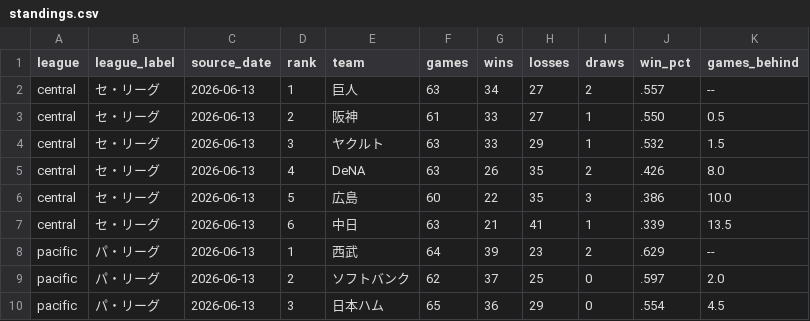
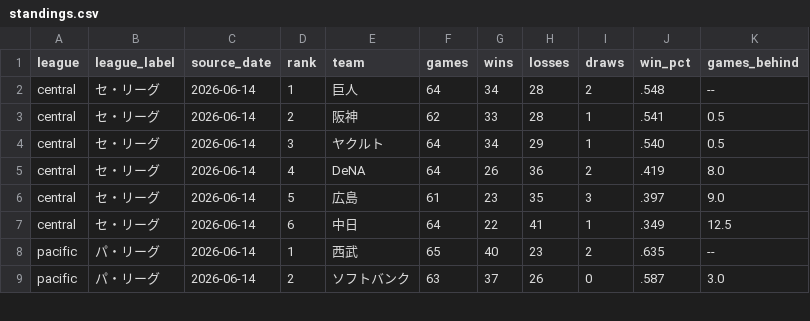
Before and after one commit to hrt2223/npb-elo, a CSV file: npb/2026/output/standings.csv, drawn as a sheet; only a part is shown; the diff covers the shown part only.

```diff
--- a/npb/2026/output/standings.csv
+++ b/npb/2026/output/standings.csv
@@ -1,10 +1,9 @@
 league,league_label,source_date,rank,team,games,wins,losses,draws,win_pct,games_behind
-central,セ・リーグ,2026-06-13,1,巨人,63,34,27,2,.557,--
-central,セ・リーグ,2026-06-13,2,阪神,61,33,27,1,.550,0.5
-central,セ・リーグ,2026-06-13,3,ヤクルト,63,33,29,1,.532,1.5
-central,セ・リーグ,2026-06-13,4,DeNA,63,26,35,2,.426,8.0
-central,セ・リーグ,2026-06-13,5,広島,60,22,35,3,.386,10.0
-central,セ・リーグ,2026-06-13,6,中日,63,21,41,1,.339,13.5
-pacific,パ・リーグ,2026-06-13,1,西武,64,39,23,2,.629,--
-pacific,パ・リーグ,2026-06-13,2,ソフトバンク,62,37,25,0,.597,2.0
-pacific,パ・リーグ,2026-06-13,3,日本ハム,65,36,29,0,.554,4.5
+central,セ・リーグ,2026-06-14,1,巨人,64,34,28,2,.548,--
+central,セ・リーグ,2026-06-14,2,阪神,62,33,28,1,.541,0.5
+central,セ・リーグ,2026-06-14,3,ヤクルト,64,34,29,1,.540,0.5
+central,セ・リーグ,2026-06-14,4,DeNA,64,26,36,2,.419,8.0
+central,セ・リーグ,2026-06-14,5,広島,61,23,35,3,.397,9.0
+central,セ・リーグ,2026-06-14,6,中日,64,22,41,1,.349,12.5
+pacific,パ・リーグ,2026-06-14,1,西武,65,40,23,2,.635,--
+pacific,パ・リーグ,2026-06-14,2,ソフトバンク,63,37,26,0,.587,3.0
```
Also changed, not shown: 1 added row and 14 edited cells elsewhere in this file, 6 other files.
